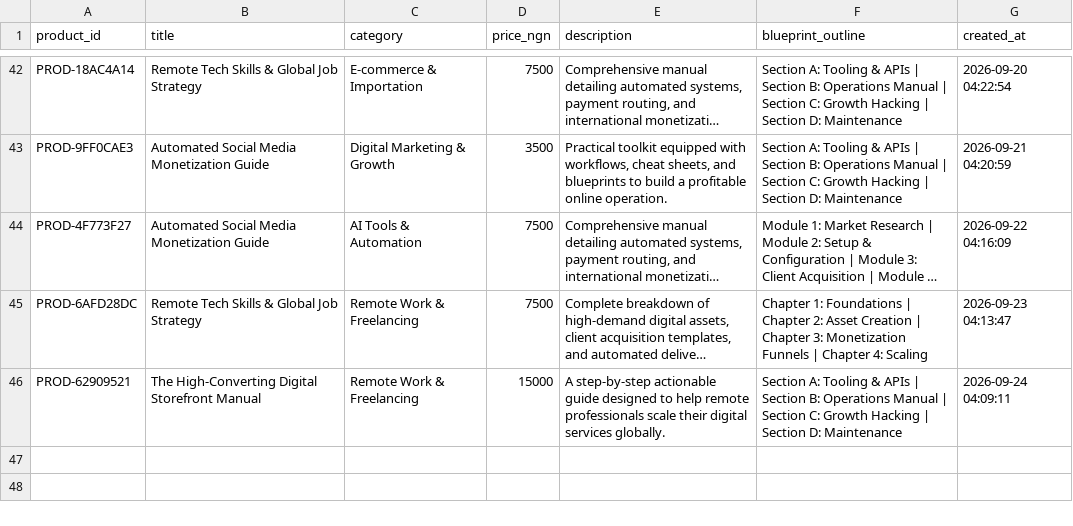
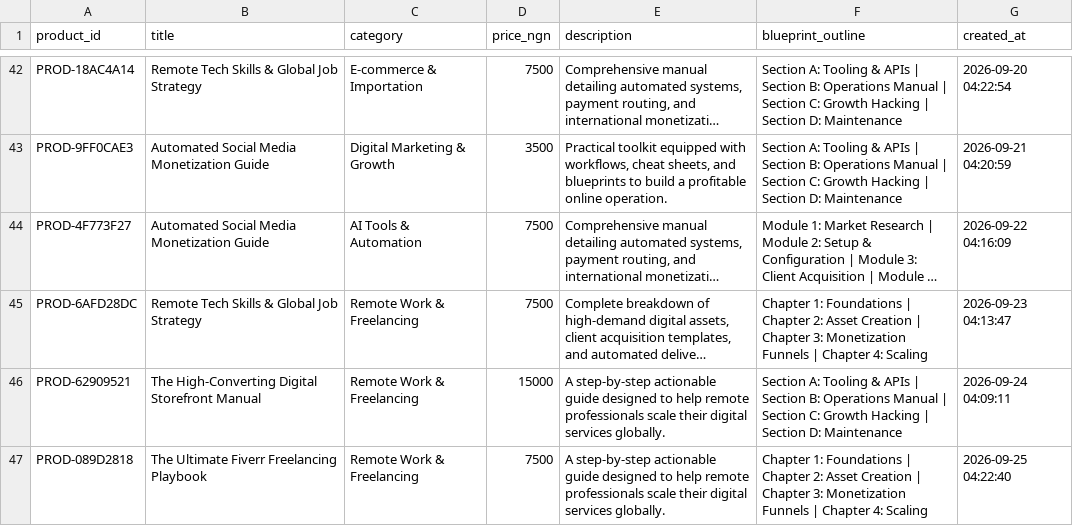
Before and after one commit to Gpowerluv/products.csv, a CSV file: products.csv, drawn as a sheet; only a part is shown, gaps mark what is left out; long unchanged cells end in …; the diff names each change by its address in the sheet, - before the commit and + after, or states it on an @@ line.

```diff
--- a/products.csv
+++ b/products.csv
+row 47: PROD-089D2818 | The Ultimate Fiverr Freelancing Playbook | Remote Work & Freelancing | 7500 | A step-by-step actionable guide designed to help remote professionals scale their digital services globally. | Chapter 1: Foundations | Chapter 2: Asset Creation | Chapter 3: Monetization Funnels | Chapter 4: Scaling | 2026-09-25 04:22:40
```
